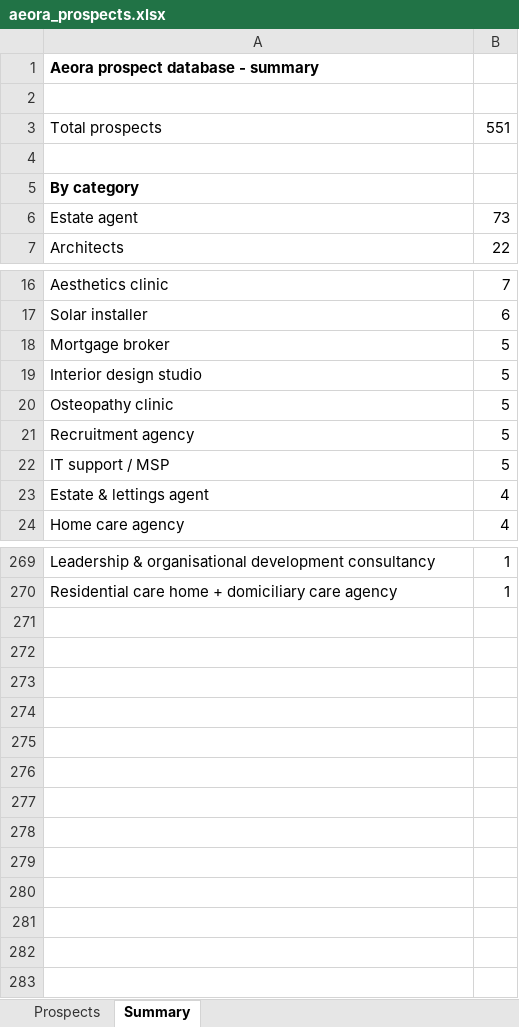
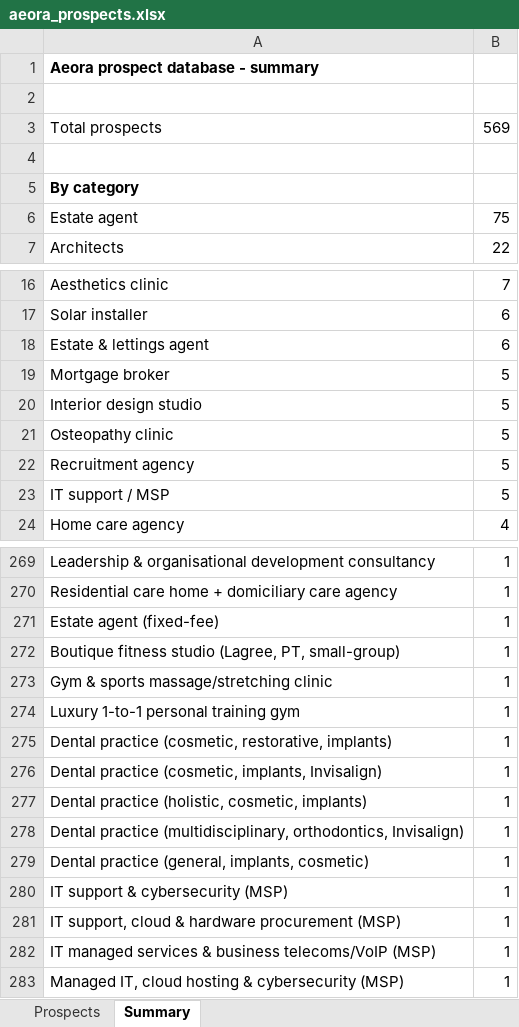
Before and after one commit to houghtonstudioco-afk/Houghton-property-partners, an Excel workbook: prospects/aeora_prospects.xlsx, sheet Summary, drawn as a sheet; only a part is shown, gaps mark what is left out; values as stored, in another font and other column widths than the file's, no borders; removed rows and columns are numbered as before the commit, all else as after; the diff covers the shown part only; the diff names each change by its address in the sheet, - before the commit and + after, or states it on an @@ line.

```diff
--- a/prospects/aeora_prospects.xlsx (sheet Summary)
+++ b/prospects/aeora_prospects.xlsx (sheet Summary)
-B3: 551
+B3: 569
-B6: 73
+B6: 75
+row 18: Estate & lettings agent | 6
-row 23: Estate & lettings agent | 4
+row 271: Estate agent (fixed-fee) | 1
+row 272: Boutique fitness studio (Lagree, PT, small-group) | 1
+row 273: Gym & sports massage/stretching clinic | 1
+row 274: Luxury 1-to-1 personal training gym | 1
+row 275: Dental practice (cosmetic, restorative, implants) | 1
+row 276: Dental practice (cosmetic, implants, Invisalign) | 1
+row 277: Dental practice (holistic, cosmetic, implants) | 1
+row 278: Dental practice (multidisciplinary, orthodontics, Invisalign) | 1
+row 279: Dental practice (general, implants, cosmetic) | 1
+row 280: IT support & cybersecurity (MSP) | 1
+row 281: IT support, cloud & hardware procurement (MSP) | 1
+row 282: IT managed services & business telecoms/VoIP (MSP) | 1
+row 283: Managed IT, cloud hosting & cybersecurity (MSP) | 1
```
Also changed, not shown: 1 added row and 1 removed row elsewhere in this sheet, sheet Prospects, 2 other files.
